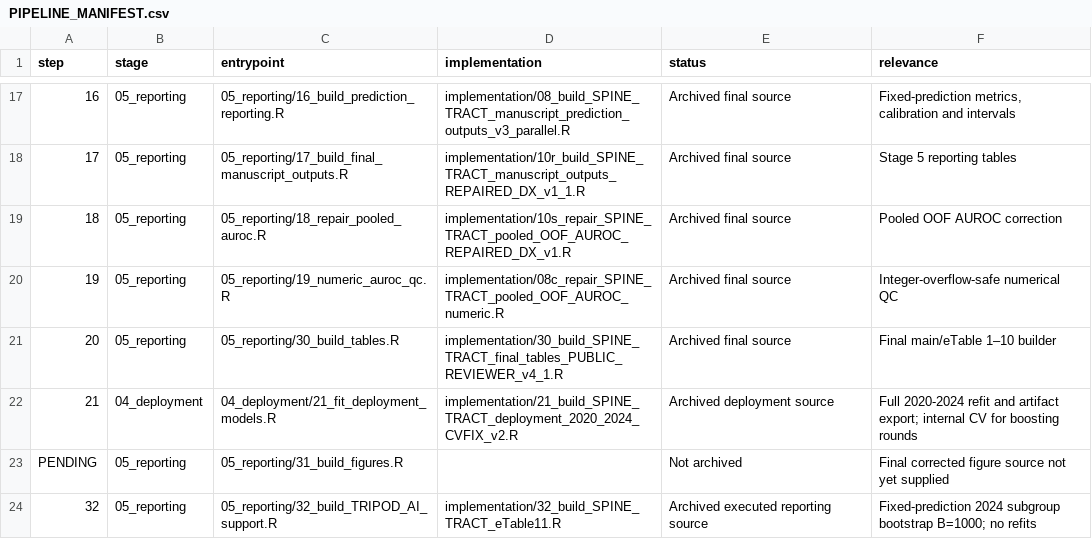
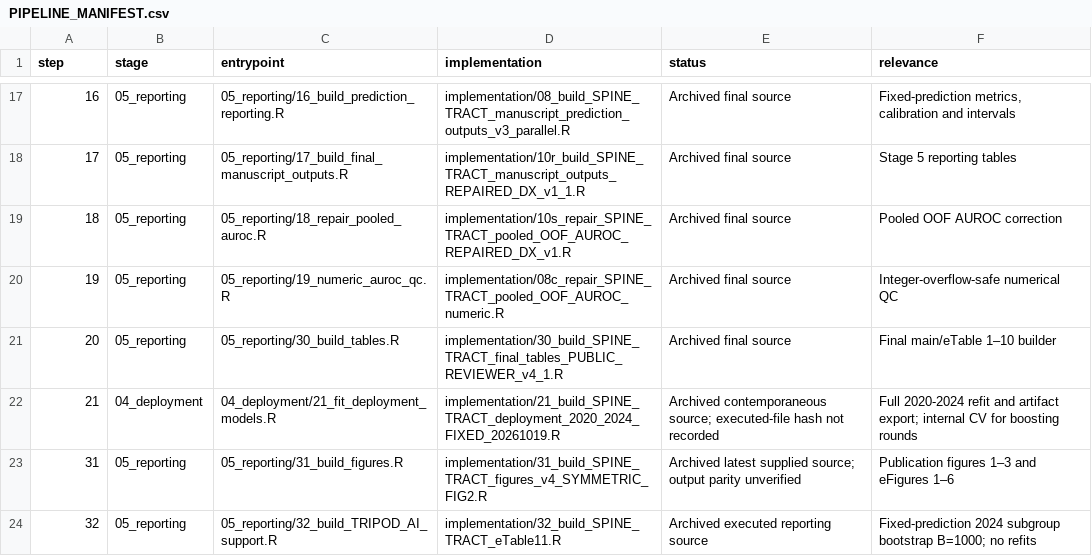
Before and after one commit to garingriffith-arch/tqip_spine_calc, a CSV file: analytic_pipeline/PIPELINE_MANIFEST.csv, drawn as a sheet; only a part is shown, gaps mark what is left out.

```diff
--- a/analytic_pipeline/PIPELINE_MANIFEST.csv
+++ b/analytic_pipeline/PIPELINE_MANIFEST.csv
@@ -21,4 +21,4 @@ step,stage,entrypoint,implementation,status,relevance
 20,05_reporting,05_reporting/30_build_tables.R,implementation/30_build_SPINE_TRACT_final_tables_PUBLIC_REVIEWER_v4_1.R,Archived final source,Final main/eTable 1–10 builder
-21,04_deployment,04_deployment/21_fit_deployment_models.R,implementation/21_build_SPINE_TRACT_deployment_2020_2024_CVFIX_v2.R,Archived deployment source,Full 2020-2024 refit and artifact export; internal CV for boosting rounds
-PENDING,05_reporting,05_reporting/31_build_figures.R,,Not archived,Final corrected figure source not yet supplied
+21,04_deployment,04_deployment/21_fit_deployment_models.R,implementation/21_build_SPINE_TRACT_deployment_2020_2024_FIXED_20261019.R,Archived contemporaneous source; executed-file hash not recorded,Full 2020-2024 refit and artifact export; internal CV for boosting rounds
+31,05_reporting,05_reporting/31_build_figures.R,implementation/31_build_SPINE_TRACT_figures_v4_SYMMETRIC_FIG2.R,Archived latest supplied source; output parity unverified,Publication figures 1–3 and eFigures 1–6
 32,05_reporting,05_reporting/32_build_TRIPOD_AI_support.R,implementation/32_build_SPINE_TRACT_eTable11.R,Archived executed reporting source,Fixed-prediction 2024 subgroup bootstrap B=1000; no refits
```
Also changed, not shown: analytic_pipeline/SOURCE_ARCHIVE_MANIFEST.csv, 10 other files.
